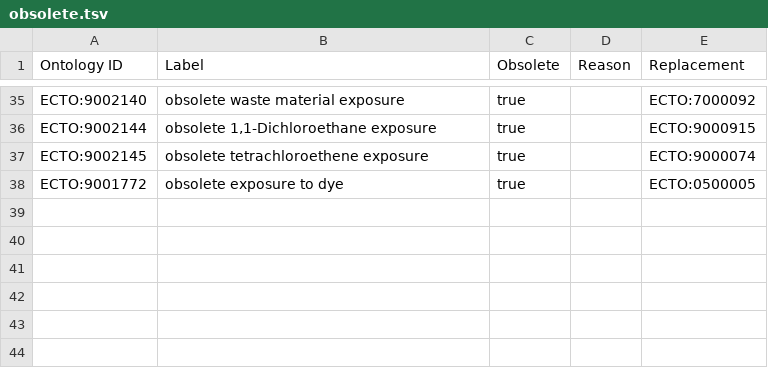
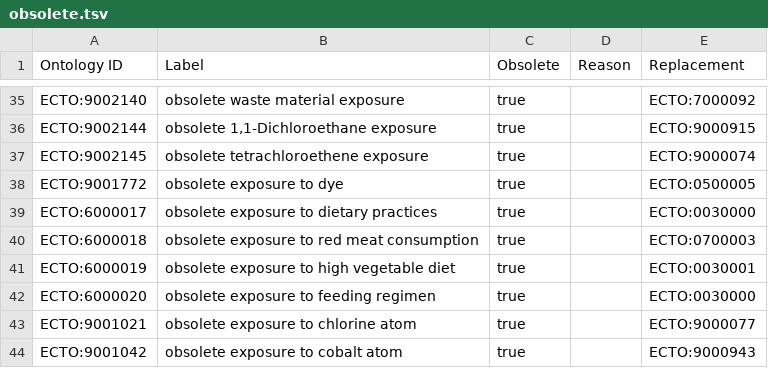
Before and after one commit to EnvironmentOntology/environmental-exposure-ontology, a TSV file: src/templates/obsolete.tsv, drawn as a sheet; only a part is shown, gaps mark what is left out; the diff names each change by its address in the sheet, - before the commit and + after, or states it on an @@ line.

```diff
--- a/src/templates/obsolete.tsv
+++ b/src/templates/obsolete.tsv
+row 39: ECTO:6000017 | obsolete exposure to dietary practices | true |  | ECTO:0030000
+row 40: ECTO:6000018 | obsolete exposure to red meat consumption | true |  | ECTO:0700003
+row 41: ECTO:6000019 | obsolete exposure to high vegetable diet | true |  | ECTO:0030001
+row 42: ECTO:6000020 | obsolete exposure to feeding regimen | true |  | ECTO:0030000
+row 43: ECTO:9001021 | obsolete exposure to chlorine atom | true |  | ECTO:9000077
+row 44: ECTO:9001042 | obsolete exposure to cobalt atom | true |  | ECTO:9000943
```
Also changed, not shown: src/patterns/data/default/exposure_to_behavior.tsv, src/patterns/data/default/exposure_to_chemical.tsv, 1 other file.
